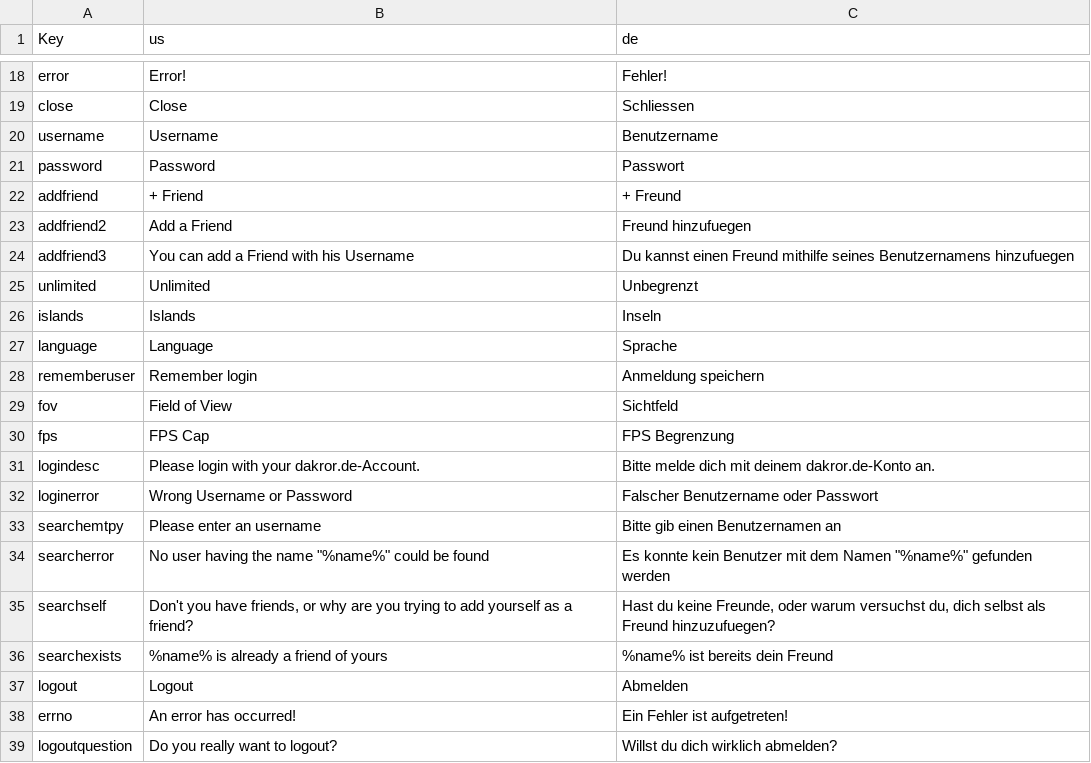
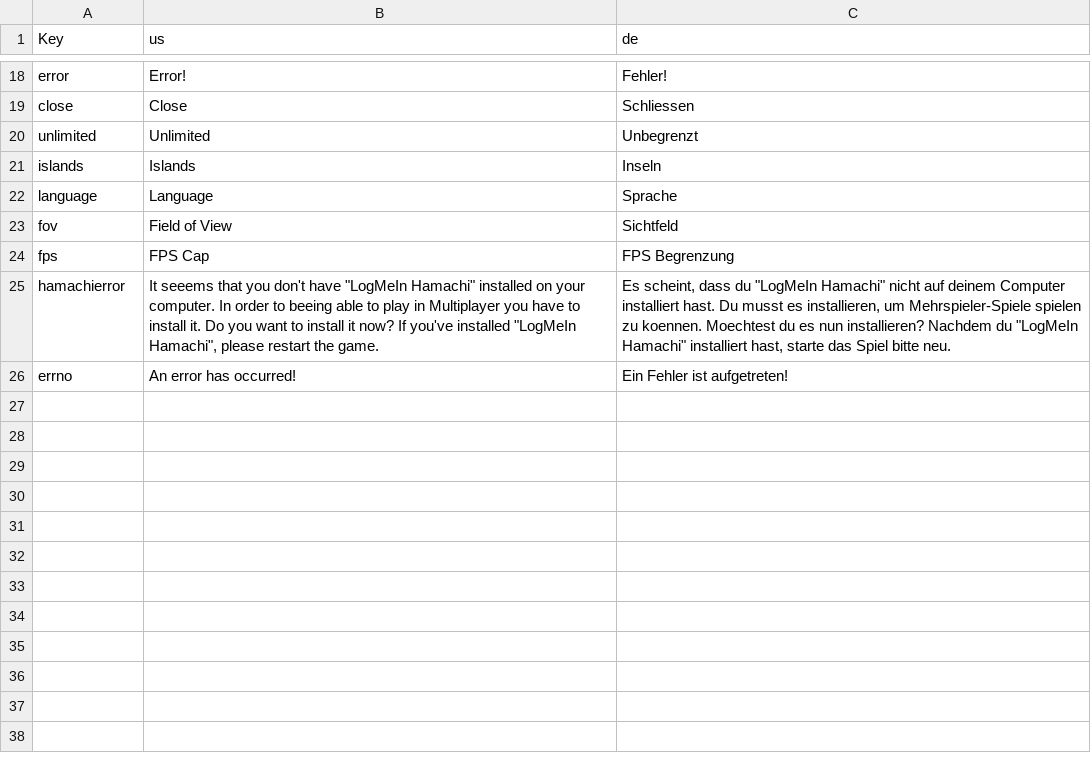
Before and after one commit to Ichmed/Vloxlands, a CSV file: src/data/lang.csv, drawn as a sheet; only a part is shown, gaps mark what is left out; removed rows and columns are numbered as before the commit, all else as after; the diff names each change by its address in the sheet, - before the commit and + after, or states it on an @@ line.

```diff
--- a/src/data/lang.csv
+++ b/src/data/lang.csv
-row 20: username | Username | Benutzername
-row 21: password | Password | Passwort
-row 22: addfriend | + Friend | + Freund
-row 23: addfriend2 | Add a Friend | Freund hinzufuegen
-row 24: addfriend3 | You can add a Friend with his Username | Du kannst einen Freund mithilfe seines Benutzernamens hinzufuegen
-row 28: rememberuser | Remember login | Anmeldung speichern
-row 31: logindesc | Please login with your dakror.de-Account. | Bitte melde dich mit deinem dakror.de-Konto an.
-row 32: loginerror | Wrong Username or Password | Falscher Benutzername oder Passwort
-row 33: searchemtpy | Please enter an username | Bitte gib einen Benutzernamen an
-row 34: searcherror | No user having the name "%name%" could be found | Es konnte kein Benutzer mit dem Namen "%name%" gefunden werden
-row 35: searchself | Don't you have friends, or why are you trying to add yourself as a friend? | Hast du keine Freunde, oder warum versuchst du, dich selbst als Freund hinzuzufuegen?
-row 36: searchexists | %name% is already a friend of yours | %name% ist bereits dein Freund
-row 37: logout | Logout | Abmelden
+row 25: hamachierror | It seeems that you don't have "LogMeIn Hamachi" installed on your computer. In order to beeing able to play in Multiplayer you have to install it. Do you want to install it now? If you've installed "LogMeIn Hamachi", please restart the game. | Es scheint, dass du "LogMeIn Hamachi" nicht auf deinem Computer installiert hast. Du musst es installieren, um Mehrspieler-Spiele spielen zu koennen. Moechtest du es nun installieren? Nachdem du "LogMeIn Hamachi" installiert hast, starte das Spiel bitte neu.
-row 39: logoutquestion | Do you really want to logout? | Willst du dich wirklich abmelden?
```
Also changed, not shown: 7 other files.
